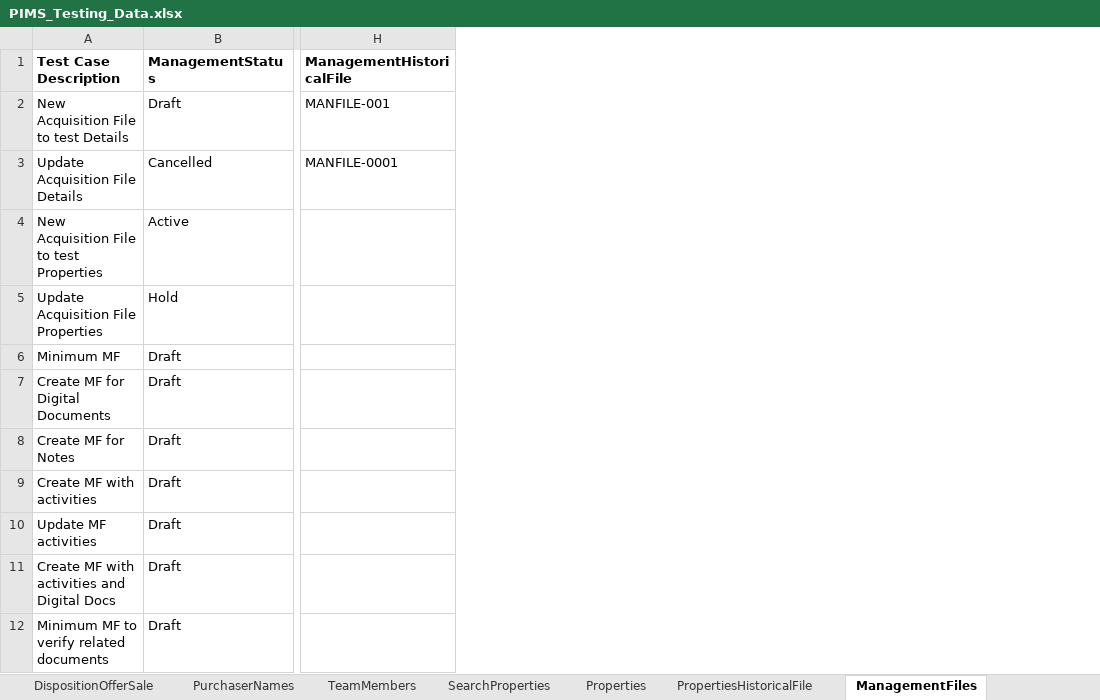
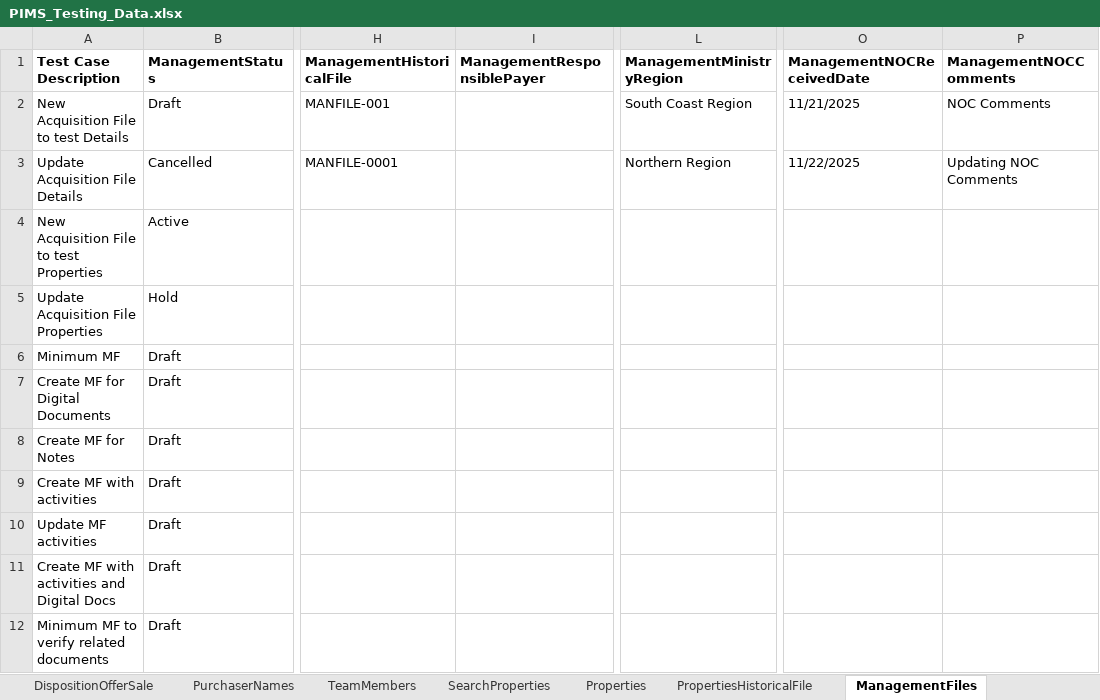
Before and after one commit to bcgov/PSP, an Excel workbook: testing/PIMS.Tests.Automation/Data/PIMS_Testing_Data.xlsx, sheet ManagementFiles, drawn as a sheet; only a part is shown, gaps mark what is left out; values as stored, in another font and other column widths than the file's, no borders; the diff names each change by its address in the sheet, - before the commit and + after, or states it on an @@ line.

Commit message:
Updating automation tests

```diff
--- a/testing/PIMS.Tests.Automation/Data/PIMS_Testing_Data.xlsx (sheet ManagementFiles)
+++ b/testing/PIMS.Tests.Automation/Data/PIMS_Testing_Data.xlsx (sheet ManagementFiles)
+column I (ManagementResponsiblePayer), empty
+column L (ManagementMinistryRegion), rows 2-3: South Coast Region | Northern Region
+column O (ManagementNOCReceivedDate), rows 2-3: 11/21/2025 | 11/22/2025
+column P (ManagementNOCComments), rows 2-3: NOC Comments | Updating NOC Comments
```
Also changed, not shown: sheet AcquisitionFiles, sheet Properties, sheet SearchProperties, sheet DispositionFiles, 19 other files.
